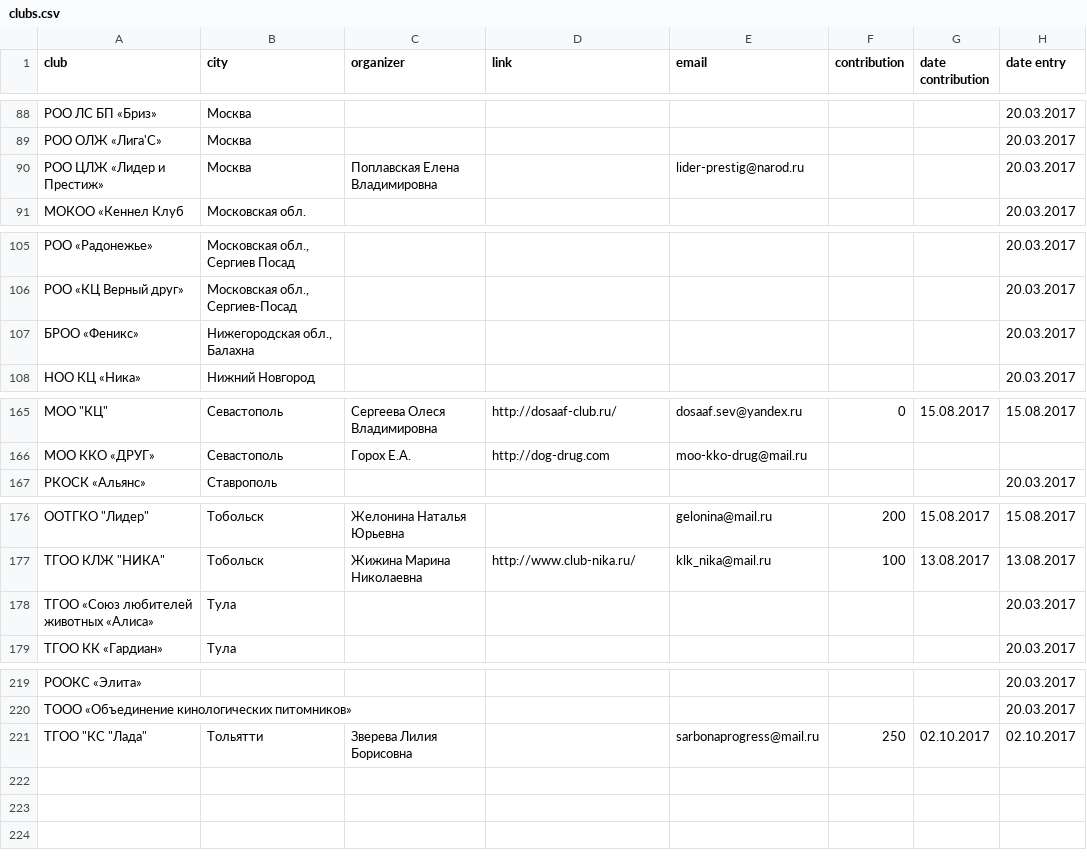
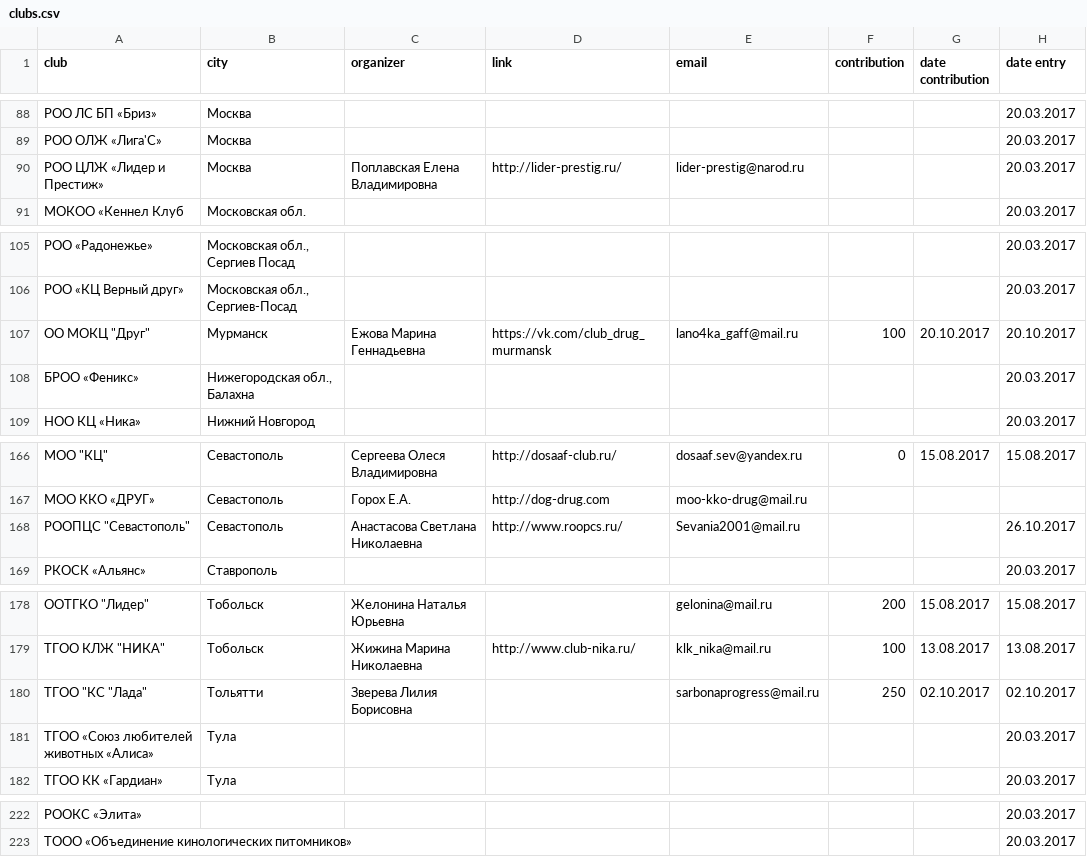
Before and after one commit to Itzamna/nkp-spitz, a CSV file: _data/clubs.csv, drawn as a sheet; only a part is shown, gaps mark what is left out.

Commit message:
update info

```diff
--- a/_data/clubs.csv
+++ b/_data/clubs.csv
@@ -89,3 +89,3 @@ club,city,organizer,link,email,contribution,date contribution,date entry
 РОО ОЛЖ «Лига'С» ,Москва,,,,,,20.03.2017
-РОО ЦЛЖ «Лидер и Престиж» ,Москва,Поплавская Елена Владимировна,,lider-prestig@narod.ru,,,20.03.2017
+РОО ЦЛЖ «Лидер и Престиж» ,Москва,Поплавская Елена Владимировна,http://lider-prestig.ru/,lider-prestig@narod.ru,,,20.03.2017
 МОКОО «Кеннел Клуб,Московская обл.,,,,,,20.03.2017
@@ -106,2 +106,3 @@ club,city,organizer,link,email,contribution,date contribution,date entry
 РОО «КЦ Верный друг» ,"Московская обл., Сергиев-Посад",,,,,,20.03.2017
+"ОО МОКЦ ""Друг""",Мурманск,Ежова Марина Геннадьевна,https://vk.com/club_drug_murmansk,lano4ka_gaff@mail.ru,100,20.10.2017,20.10.2017
 БРОО «Феникс»,"Нижегородская обл., Балахна",,,,,,20.03.2017
@@ -166,2 +167,3 @@ club,city,organizer,link,email,contribution,date contribution,date entry
 МОО ККО «ДРУГ»,Севастополь,Горох Е.А.,http://dog-drug.com,moo-kko-drug@mail.ru,,,
+"РООПЦС ""Севастополь""",Севастополь,Анастасова Светлана Николаевна,http://www.roopcs.ru/,Sevania2001@mail.ru,,,26.10.2017
 РКОСК «Альянс» ,Ставрополь,,,,,,20.03.2017
@@ -177,2 +179,3 @@ club,city,organizer,link,email,contribution,date contribution,date entry
 "ТГОО КЛЖ ""НИКА""",Тобольск,Жижина Марина Николаевна,http://www.club-nika.ru/,klk_nika@mail.ru,100,13.08.2017,13.08.2017
+"ТГОО ""КС ""Лада""",Тольятти,Зверева Лилия Борисовна,,sarbonaprogress@mail.ru,250,02.10.2017,02.10.2017
 ТГОО «Союз любителей животных «Алиса» ,Тула,,,,,,20.03.2017
@@ -220,2 +223 @@ club,city,organizer,link,email,contribution,date contribution,date entry
 ТООО «Объединение кинологических питомников»,,,,,,,20.03.2017
-"ТГОО ""КС ""Лада""",Тольятти,Зверева Лилия Борисовна,,sarbonaprogress@mail.ru,250,02.10.2017,02.10.2017
```
